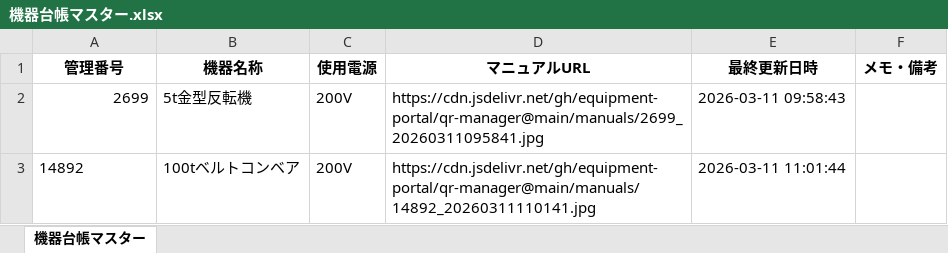
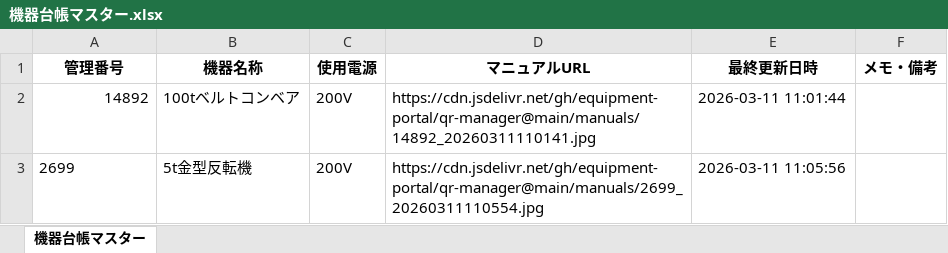
Before and after one commit to equipment-portal/qr-manager, an Excel workbook: ledger/機器台帳マスター.xlsx, sheet 機器台帳マスター, drawn as a sheet; values as stored, in another font and other column widths than the file's, no borders; removed rows and columns are numbered as before the commit, all else as after; the diff names each change by its address in the sheet, - before the commit and + after, or states it on an @@ line.

Commit message:
Update Master Ledger

```diff
--- a/ledger/機器台帳マスター.xlsx (sheet 機器台帳マスター)
+++ b/ledger/機器台帳マスター.xlsx (sheet 機器台帳マスター)
-row 2: 2699 | 5t金型反転機 | 200V | https://cdn.jsdelivr.net/gh/equipment-portal/qr-manager@main/manuals/2699_20260311095841.jpg | 2026-03-11 09:58:43
-A2 alignment: left
+A2 alignment: right
+row 3: 2699 | 5t金型反転機 | 200V | https://cdn.jsdelivr.net/gh/equipment-portal/qr-manager@main/manuals/2699_20260311110554.jpg | 2026-03-11 11:05:56
```
